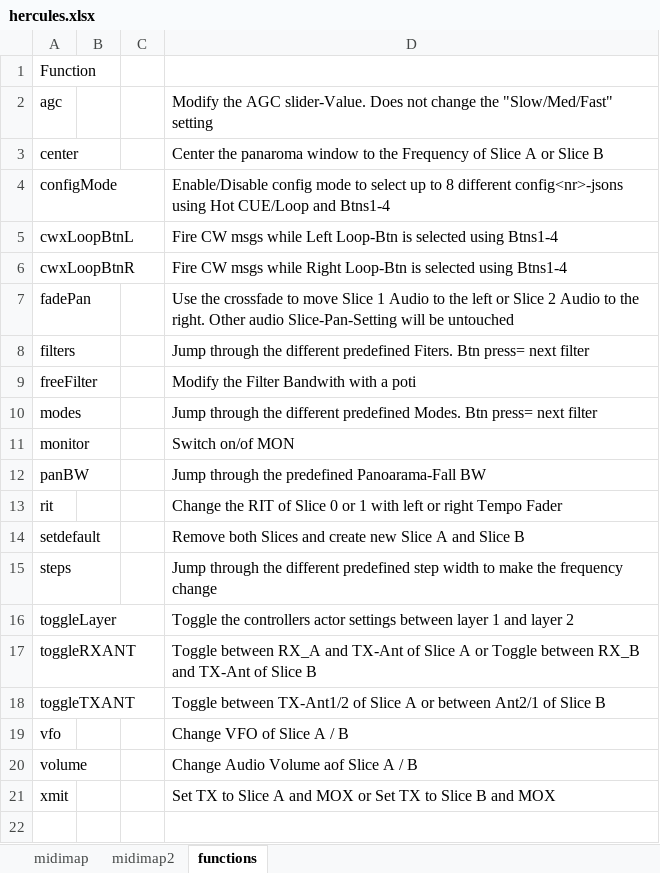
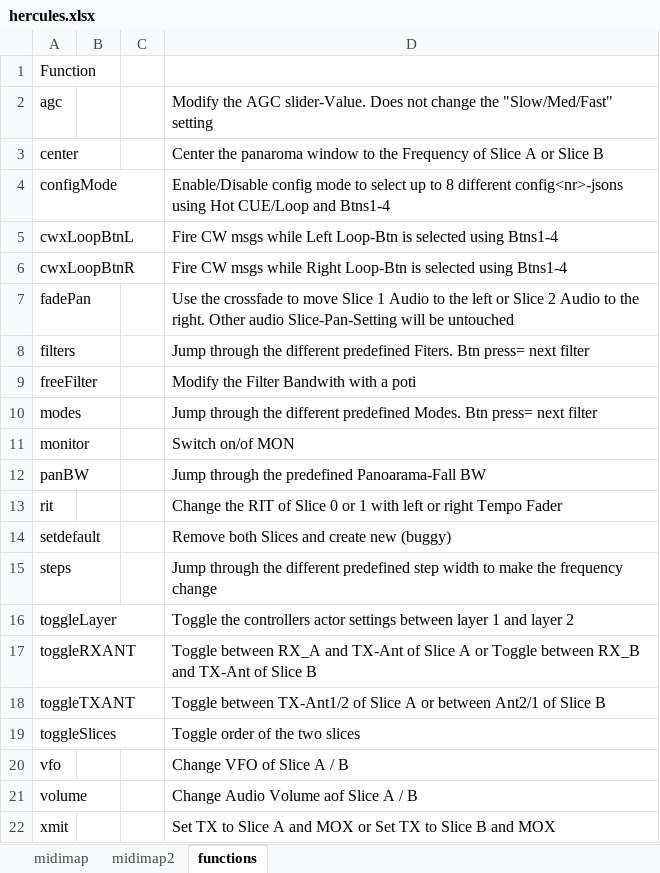
Before and after one commit to dm5xx/xxFlexController, an Excel workbook: public/hercules.xlsx, sheet functions, drawn as a sheet; values as stored, in another font and other column widths than the file's, no borders; the diff names each change by its address in the sheet, - before the commit and + after, or states it on an @@ line.

Commit message:
added slice toggle and tried create sliced...

```diff
--- a/public/hercules.xlsx (sheet functions)
+++ b/public/hercules.xlsx (sheet functions)
-D14: …create new Slice A and Slice B
+D14: …create new (buggy)
+row 19: toggleSlices |  |  | Toggle order of the two slices
```
Also changed, not shown: sheet midimap, 3 other files.
